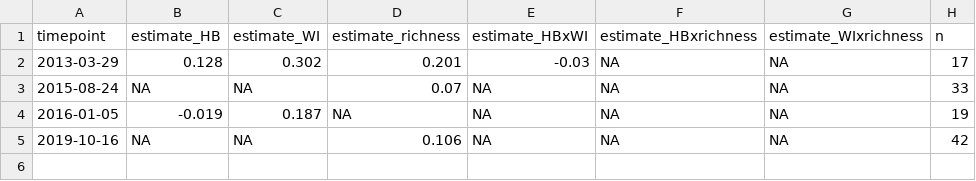
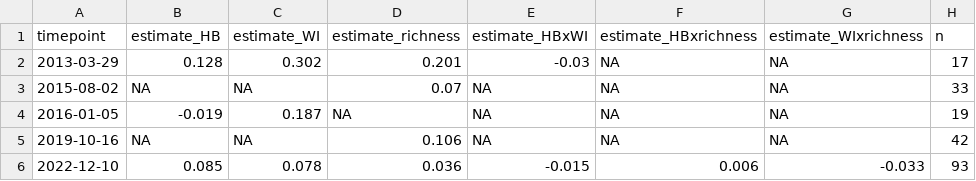
Before and after one commit to ibartomeus/CropPollinationModels, a CSV file: scripts/estimates_data.csv, drawn as a sheet.

```diff
--- a/scripts/estimates_data.csv
+++ b/scripts/estimates_data.csv
@@ -2,4 +2,5 @@
 "2013-03-29",0.128,0.302,0.201,-0.03,NA,NA,17
-"2015-08-24",NA,NA,0.07,NA,NA,NA,33
+"2015-08-02",NA,NA,0.07,NA,NA,NA,33
 "2016-01-05",-0.019,0.187,NA,NA,NA,NA,19
 "2019-10-16",NA,NA,0.106,NA,NA,NA,42
+"2022-12-10",0.085,0.078,0.036,-0.015,0.006,-0.033,93
```
Also changed, not shown: 3 other files.
